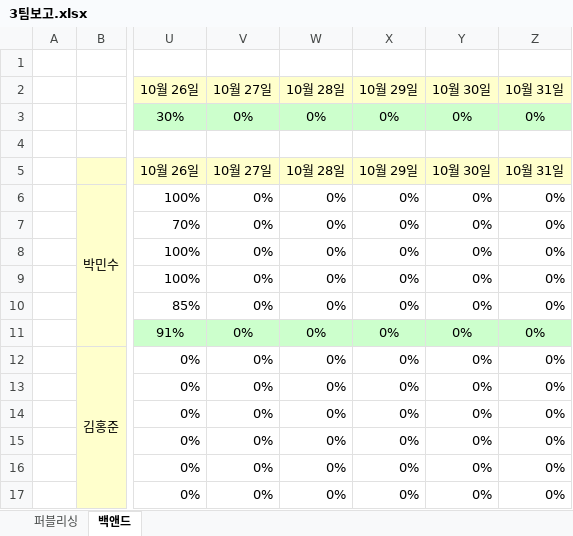
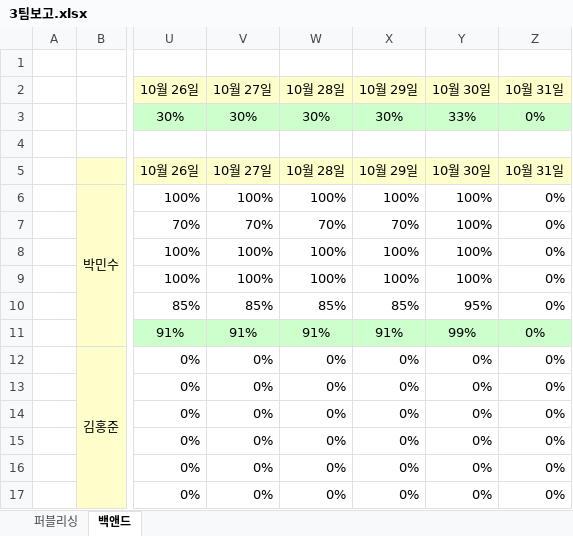
Before and after one commit to pmscode96/playground-3team, an Excel workbook: 보고/3팀보고.xlsx, sheet 백앤드, drawn as a sheet; only a part is shown, gaps mark what is left out; values as stored, in another font and other column widths than the file's, no borders; conditional formats not drawn; the diff names each change by its address in the sheet, - before the commit and + after, or states it on an @@ line.

```diff
--- a/보고/3팀보고.xlsx (sheet 백앤드)
+++ b/보고/3팀보고.xlsx (sheet 백앤드)
-V3 (10월 27일): 0%
+V3 (10월 27일): 30%
-W3 (10월 28일): 0%
+W3 (10월 28일): 30%
-X3 (10월 29일): 0%
+X3 (10월 29일): 30%
-Y3 (10월 30일): 0%
+Y3 (10월 30일): 33%
-V6 (10월 27일): 0%
+V6 (10월 27일): 100%
-W6 (10월 28일): 0%
+W6 (10월 28일): 100%
-X6 (10월 29일): 0%
+X6 (10월 29일): 100%
-Y6:Y9 (10월 30일): 0%
+Y6:Y9 (10월 30일): 100%
-V7 (10월 27일): 0%
+V7 (10월 27일): 70%
-W7 (10월 28일): 0%
+W7 (10월 28일): 70%
-X7 (10월 29일): 0%
+X7 (10월 29일): 70%
-V8:V9 (10월 27일): 0%
+V8:V9 (10월 27일): 100%
-W8:W9 (10월 28일): 0%
+W8:W9 (10월 28일): 100%
-X8:X9 (10월 29일): 0%
+X8:X9 (10월 29일): 100%
-V10 (10월 27일): 0%
+V10 (10월 27일): 85%
-W10 (10월 28일): 0%
+W10 (10월 28일): 85%
-X10 (10월 29일): 0%
+X10 (10월 29일): 85%
-Y10 (10월 30일): 0%
+Y10 (10월 30일): 95%
-V11 (10월 27일): 0%
+V11 (10월 27일): 91%
-W11 (10월 28일): 0%
+W11 (10월 28일): 91%
-X11 (10월 29일): 0%
+X11 (10월 29일): 91%
-Y11 (10월 30일): 0%
+Y11 (10월 30일): 99%
```
Also changed, not shown: 28 other files.
